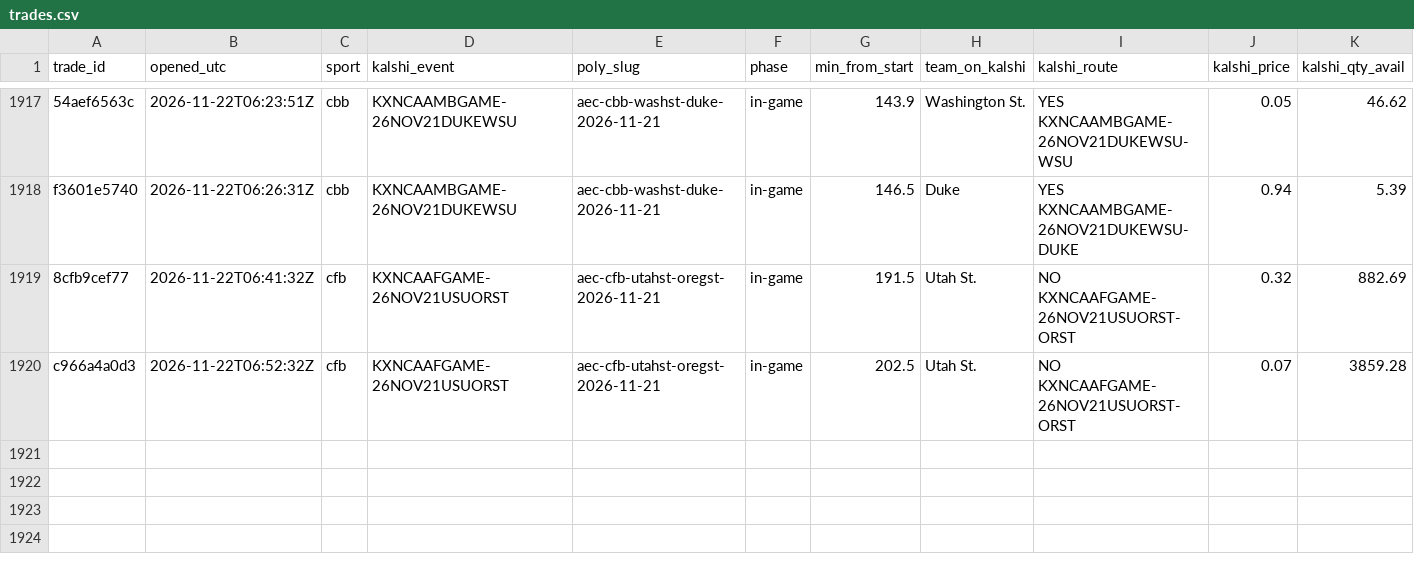
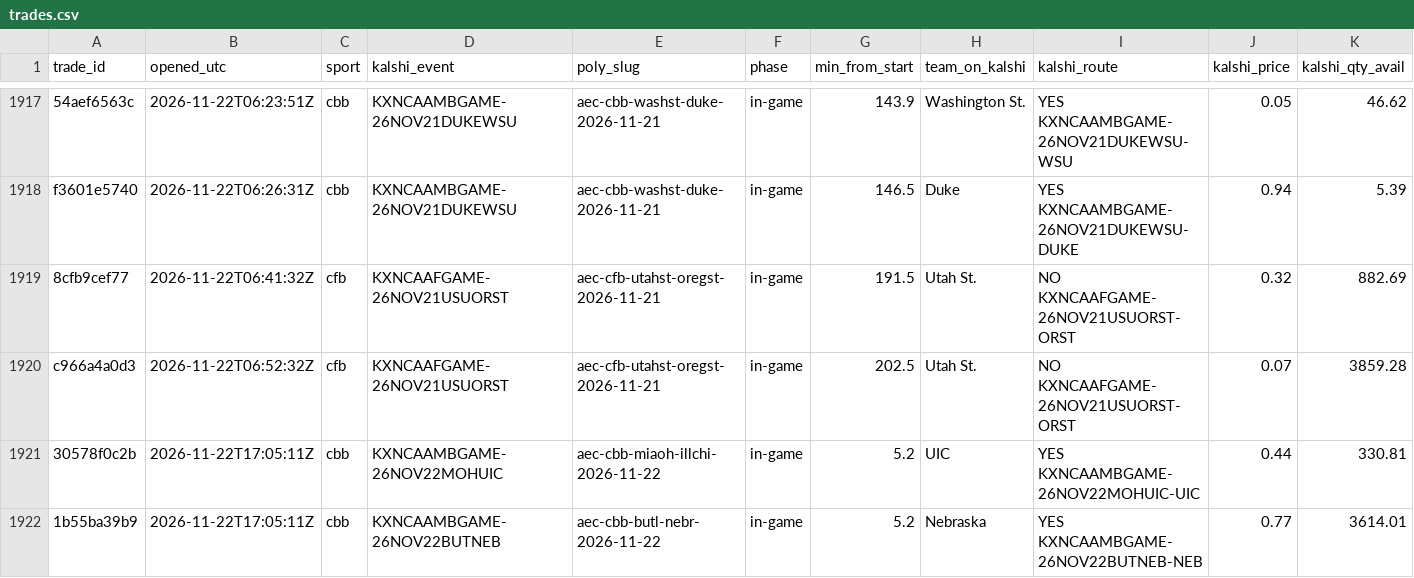
Before and after one commit to gwjp19/Garage-Band-Hedge-Fund, a CSV file: data/trades.csv, drawn as a sheet; only a part is shown, gaps mark what is left out; rows hold the shown columns only; the diff names each change by its address in the sheet, - before the commit and + after, or states it on an @@ line.

```diff
--- a/data/trades.csv
+++ b/data/trades.csv
+row 1921: 30578f0c2b | 2026-11-22T17:05:11Z | cbb | KXNCAAMBGAME-26NOV22MOHUIC | aec-cbb-miaoh-illchi-2026-11-22 | in-game | 5.2 | UIC | YES KXNCAAMBGAME-26NOV22MOHUIC-UIC | 0.44 | 330.81
+row 1922: 1b55ba39b9 | 2026-11-22T17:05:11Z | cbb | KXNCAAMBGAME-26NOV22BUTNEB | aec-cbb-butl-nebr-2026-11-22 | in-game | 5.2 | Nebraska | YES KXNCAAMBGAME-26NOV22BUTNEB-NEB | 0.77 | 3614.01
```
Also changed, not shown: data/gaps.csv, 2 other files.
